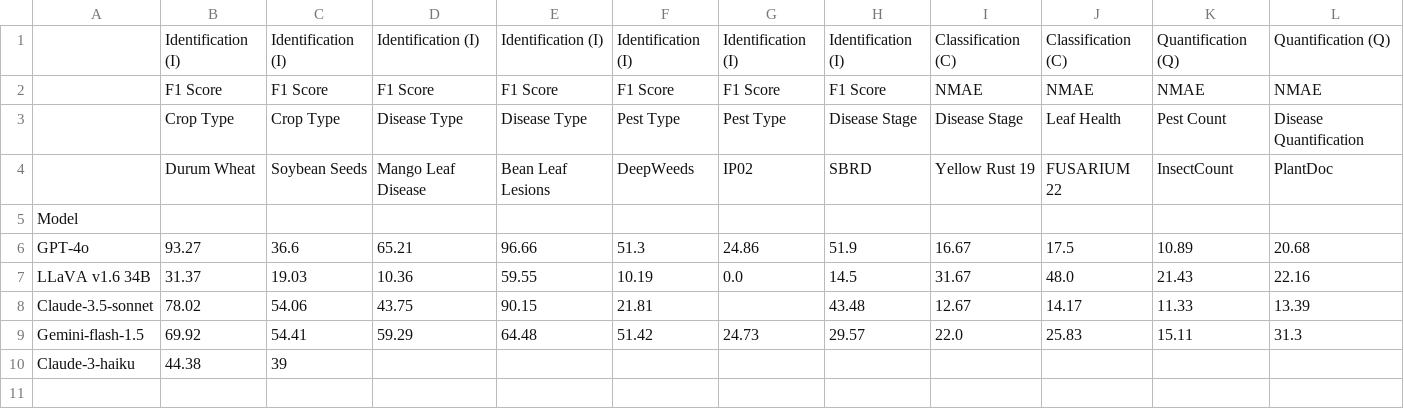
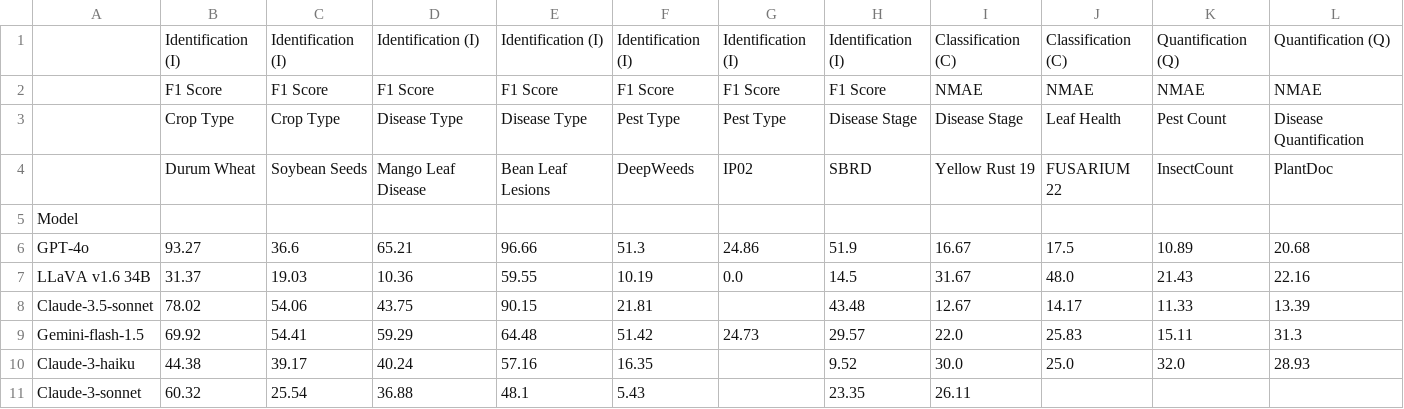
Before and after one commit to arbab-ml/AgEval, a CSV file: analysis/plain-results/result_table_shot_4.csv, drawn as a sheet.

```diff
--- a/analysis/plain-results/result_table_shot_4.csv
+++ b/analysis/plain-results/result_table_shot_4.csv
@@ -9,2 +9,3 @@ Claude-3.5-sonnet,78.02,54.06,43.75,90.15,21.81,,43.48,12.67,14.17,11.33,13.39
 Gemini-flash-1.5,69.92,54.41,59.29,64.48,51.42,24.73,29.57,22.0,25.83,15.11,31.3
-Claude-3-haiku,44.38,39
+Claude-3-haiku,44.38,39.17,40.24,57.16,16.35,,9.52,30.0,25.0,32.0,28.93
+Claude-3-sonnet,60.32,25.54,36.88,48.1,5.43,,23.35,26.11,,,
```
Also changed, not shown: analysis/plain-results/result_table_shot_1.csv, analysis/plain-results/result_table_shot_2.csv, 12 other files.
